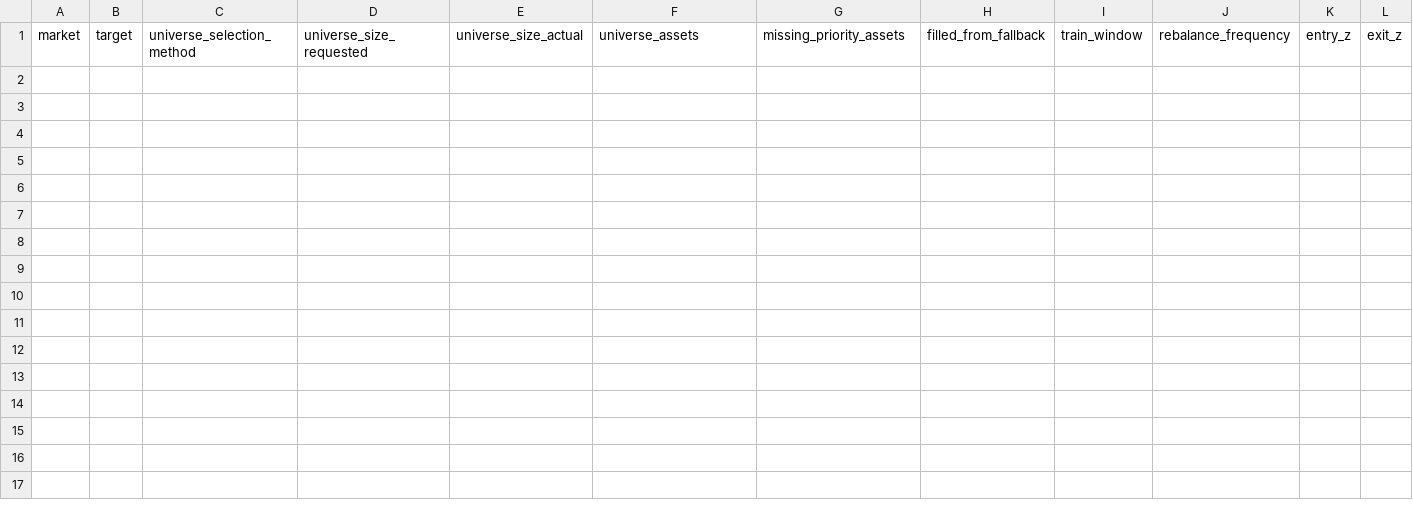
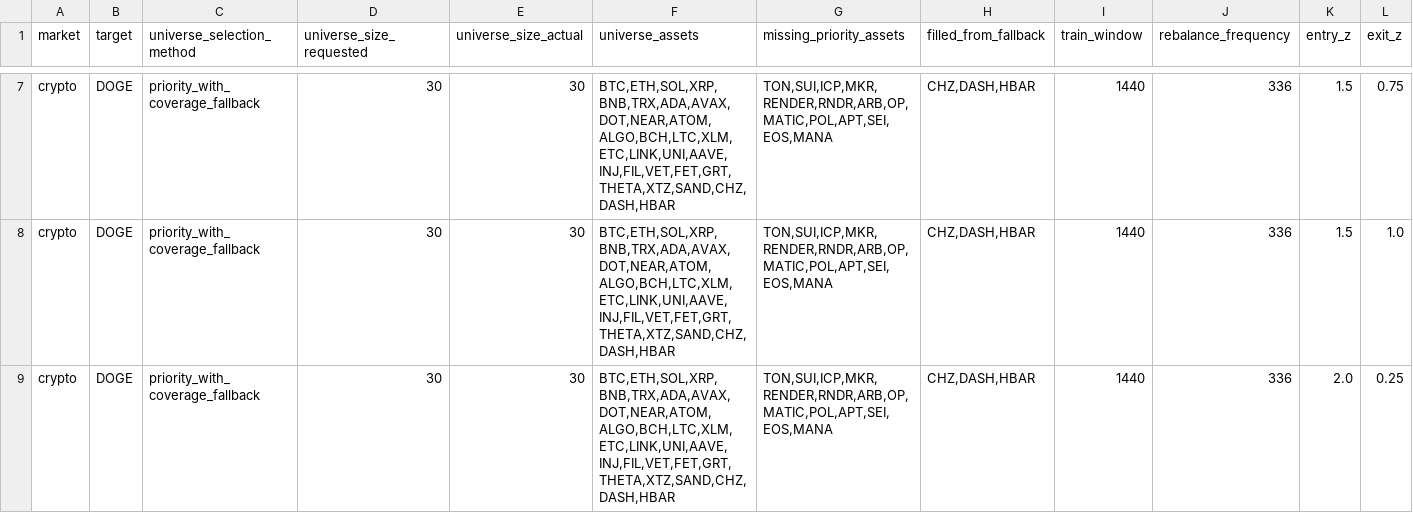
Before and after one commit to Vault-Guy/replication-portfolio-arbitrage-mvp, a CSV file: results/grid_search/grid_search_failures.csv, drawn as a sheet; only a part is shown, gaps mark what is left out; rows hold the shown columns only; the diff covers the shown part only; the diff names each change by its address in the sheet, - before the commit and + after, or states it on an @@ line.

```diff
--- a/results/grid_search/grid_search_failures.csv
+++ b/results/grid_search/grid_search_failures.csv
+row 7: crypto | DOGE | priority_with_coverage_fallback | 30 | 30 | BTC,ETH,SOL,XRP,BNB,TRX,ADA,AVAX,DOT,NEAR,ATOM,ALGO,BCH,LTC,XLM,ETC,LINK,UNI,AAVE,INJ,FIL,VET,FET,GRT,THETA,XTZ,SAND,CHZ,DASH,HBAR | TON,SUI,ICP,MKR,RENDER,RNDR,ARB,OP,MATIC,POL,APT,SEI,EOS,MANA | CHZ,DASH,HBAR | 1440 | 336 | 1.5 | 0.75
+row 8: crypto | DOGE | priority_with_coverage_fallback | 30 | 30 | BTC,ETH,SOL,XRP,BNB,TRX,ADA,AVAX,DOT,NEAR,ATOM,ALGO,BCH,LTC,XLM,ETC,LINK,UNI,AAVE,INJ,FIL,VET,FET,GRT,THETA,XTZ,SAND,CHZ,DASH,HBAR | TON,SUI,ICP,MKR,RENDER,RNDR,ARB,OP,MATIC,POL,APT,SEI,EOS,MANA | CHZ,DASH,HBAR | 1440 | 336 | 1.5 | 1.0
+row 9: crypto | DOGE | priority_with_coverage_fallback | 30 | 30 | BTC,ETH,SOL,XRP,BNB,TRX,ADA,AVAX,DOT,NEAR,ATOM,ALGO,BCH,LTC,XLM,ETC,LINK,UNI,AAVE,INJ,FIL,VET,FET,GRT,THETA,XTZ,SAND,CHZ,DASH,HBAR | TON,SUI,ICP,MKR,RENDER,RNDR,ARB,OP,MATIC,POL,APT,SEI,EOS,MANA | CHZ,DASH,HBAR | 1440 | 336 | 2.0 | 0.25
```
Also changed, not shown: 8 added rows elsewhere in this file, results/grid_search/best_by_target.csv, results/grid_search/top_robust_params.csv, 15 other files.
